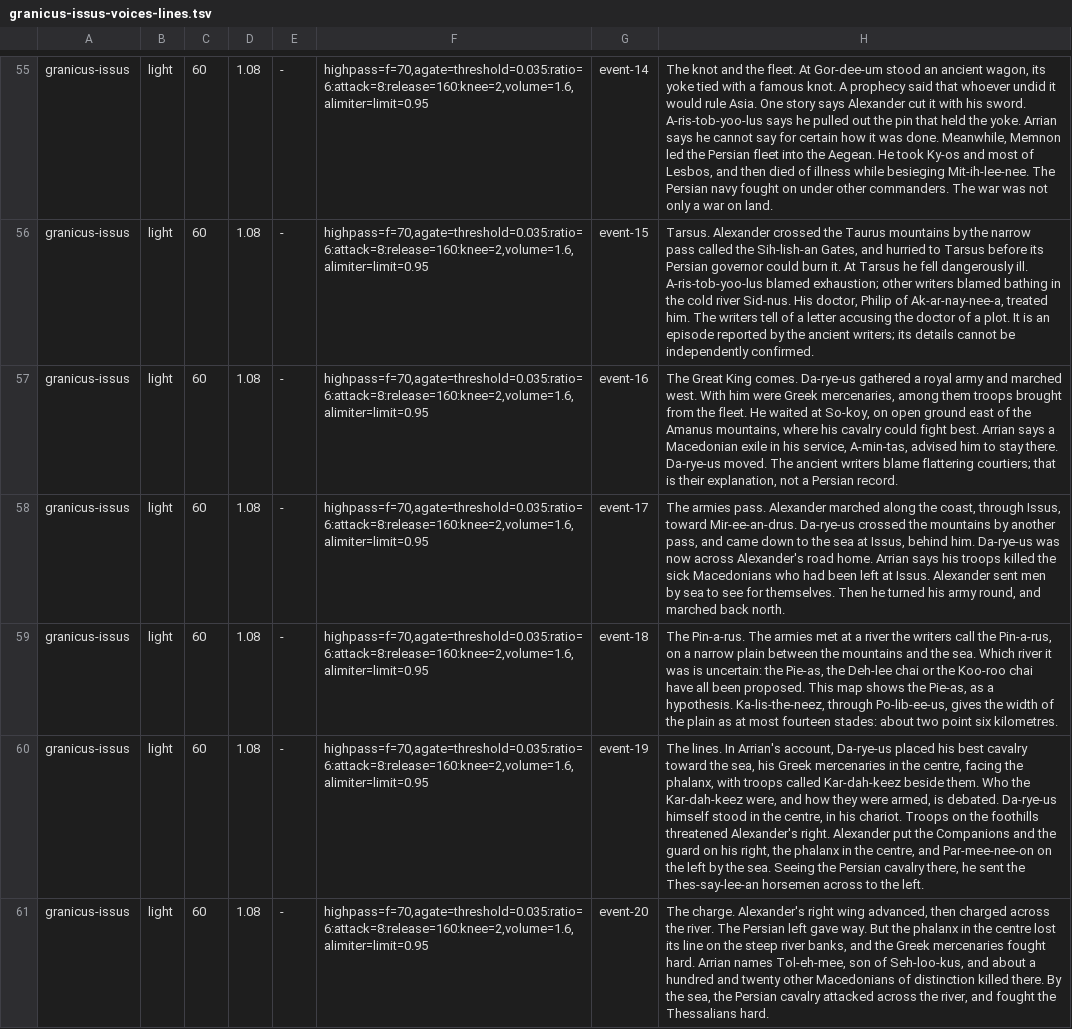
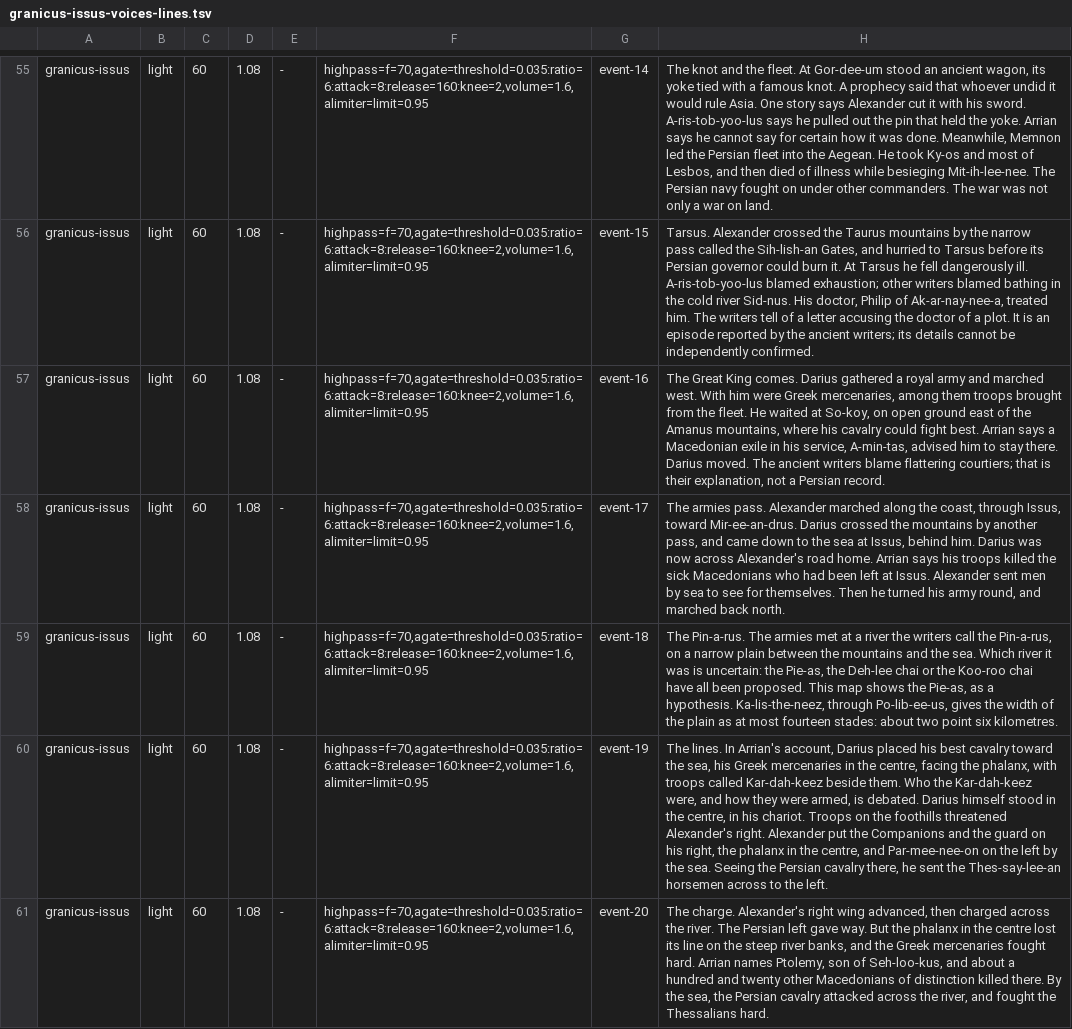
Before and after one commit to movieqst/MovieQuest, a TSV file: battlesofhistory/tools/granicus-issus-voices-lines.tsv, drawn as a sheet; only a part is shown, gaps mark what is left out; the diff covers the shown part only; the diff names each change by its address in the sheet, - before the commit and + after, or states it on an @@ line.

```diff
--- a/battlesofhistory/tools/granicus-issus-voices-lines.tsv
+++ b/battlesofhistory/tools/granicus-issus-voices-lines.tsv
-H57: …King comes. Da-rye-us gathered a royal army and marched west. With him were Greek mercenaries, among them troops brought from the fleet. He waited at So-koy, on open ground east of the Amanus mountains, where his cavalry could fight best. Arrian says a Macedonian exile in his service, A-min-tas, advised him to stay there. Da-rye-us moved. The…
+H57: …King comes. Darius gathered a royal army and marched west. With him were Greek mercenaries, among them troops brought from the fleet. He waited at So-koy, on open ground east of the Amanus mountains, where his cavalry could fight best. Arrian says a Macedonian exile in his service, A-min-tas, advised him to stay there. Darius moved. The…
-H58: …toward Mir-ee-an-drus. Da-rye-us crossed the mountains by another pass, and came down to the sea at Issus, behind him. Da-rye-us was now…
+H58: …toward Mir-ee-an-drus. Darius crossed the mountains by another pass, and came down to the sea at Issus, behind him. Darius was now…
-H60: …Arrian's account, Da-rye-us placed his best cavalry toward the sea, his Greek mercenaries in the centre, facing the phalanx, with troops called Kar-dah-keez beside them. Who the Kar-dah-keez were, and how they were armed, is debated. Da-rye-us himself stood…
+H60: …Arrian's account, Darius placed his best cavalry toward the sea, his Greek mercenaries in the centre, facing the phalanx, with troops called Kar-dah-keez beside them. Who the Kar-dah-keez were, and how they were armed, is debated. Darius himself stood…
-H61: …Arrian names Tol-eh-mee, son of…
+H61: …Arrian names Ptolemy, son of…
```
Also changed, not shown: 86 edited cells elsewhere in this file, 2 other files.
